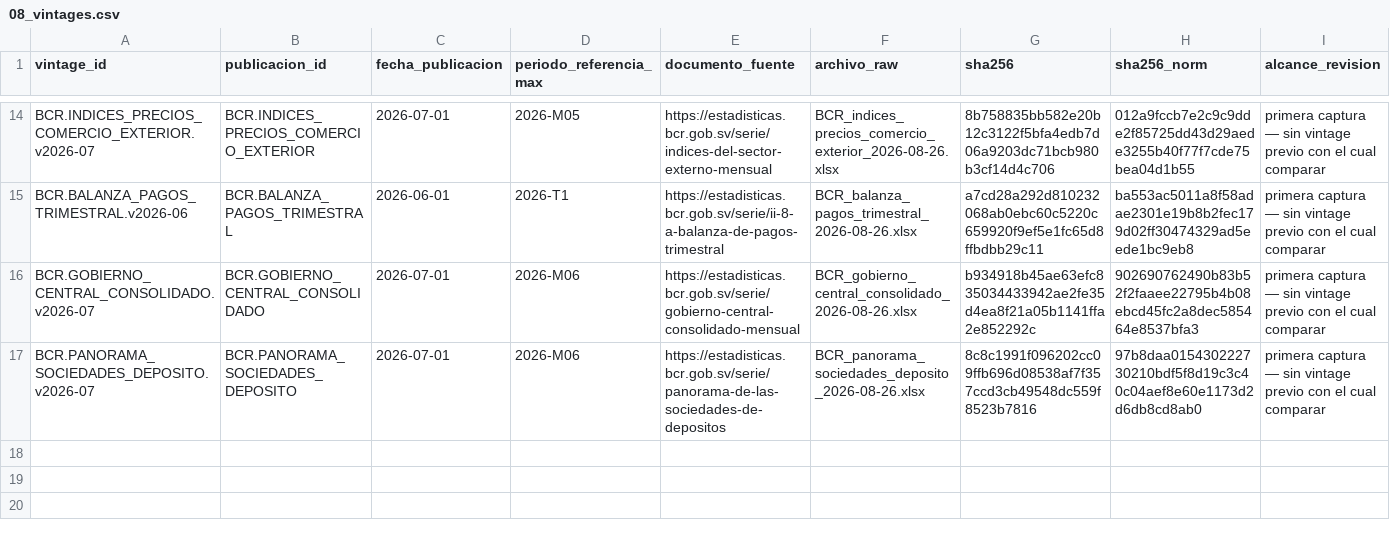
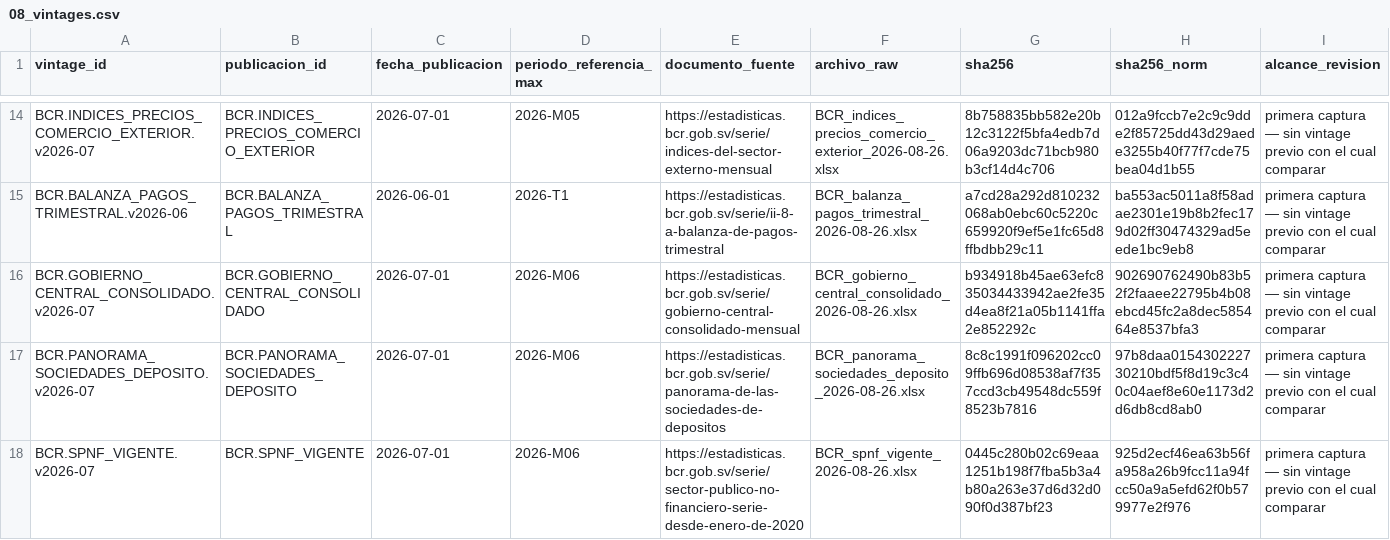
Before and after one commit to hsssst00/SIE-el-salvador, a CSV file: catalogos/08_vintages.csv, drawn as a sheet; only a part is shown, gaps mark what is left out; rows hold the shown columns only; the diff names each change by its address in the sheet, - before the commit and + after, or states it on an @@ line.

```diff
--- a/catalogos/08_vintages.csv
+++ b/catalogos/08_vintages.csv
+row 18: BCR.SPNF_VIGENTE.v2026-07 | BCR.SPNF_VIGENTE | 2026-07-01 | 2026-M06 | https://estadisticas.bcr.gob.sv/serie/sector-publico-no-financiero-serie-desde-enero-de-2020 | BCR_spnf_vigente_2026-08-26.xlsx | 0445c280b02c69eaa1251b198f7fba5b3a4b80a263e37d6d32d090f0d387bf23 | 925d2ecf46ea63b56fa958a26b9fcc11a94fcc50a9a5efd62f0b579977e2f976 | primera captura — sin vintage previo con el cual comparar
```
Also changed, not shown: data/L0_raw/manifiesto.csv, 5 other files.
